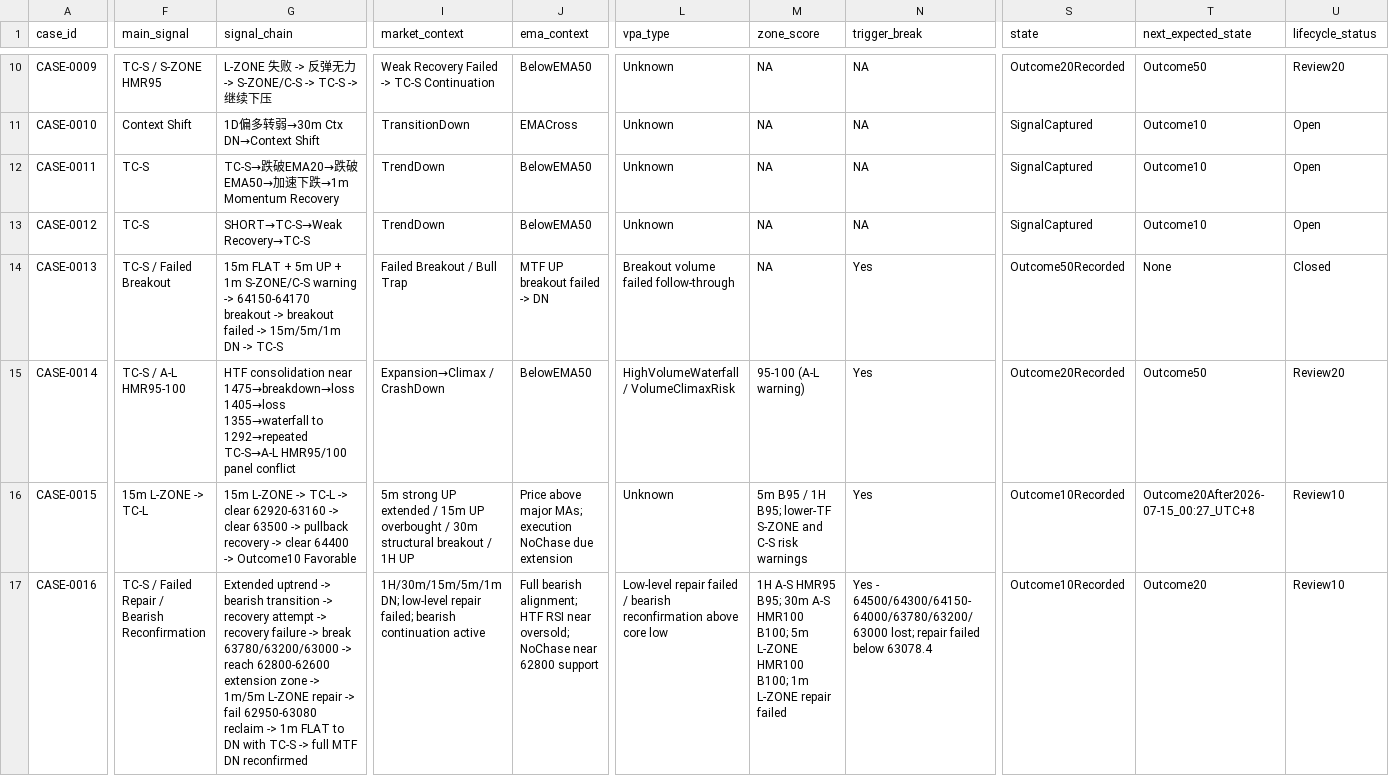
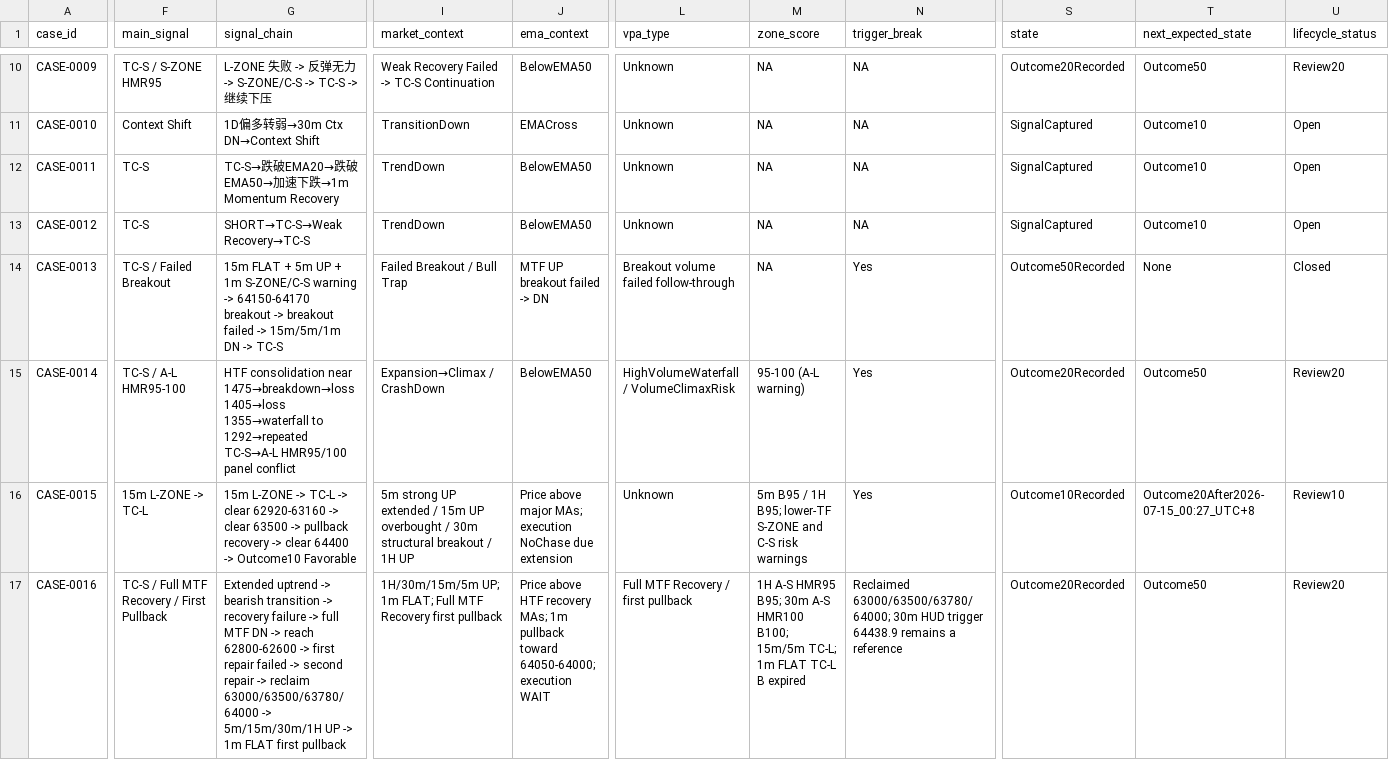
Before and after one commit to 0xRinLin/DVCA-, a CSV file: data/case_database.csv, drawn as a sheet; only a part is shown, gaps mark what is left out; the diff covers the shown part only; the diff names each change by its address in the sheet, - before the commit and + after, or states it on an @@ line.

Commit message:
Record BTC Outcome20 and full MTF recovery

```diff
--- a/data/case_database.csv
+++ b/data/case_database.csv
-F17 (main_signal): TC-S / Failed Repair / Bearish Reconfirmation
+F17 (main_signal): TC-S / Full MTF Recovery / First Pullback
-G17 (signal_chain): …-> recovery attempt -> recovery failure -> break 63780/63200/63000 -> reach 62800-62600 extension zone -> 1m/5m L-ZONE repair -> fail 62950-63080 reclaim -> 1m FLAT to DN with TC-S -> full MTF DN reconfirmed
+G17 (signal_chain): …-> recovery failure -> full MTF DN -> reach 62800-62600 -> first repair failed -> second repair -> reclaim 63000/63500/63780/64000 -> 5m/15m/30m/1H UP -> 1m FLAT first pullback
-I17 (market_context): 1H/30m/15m/5m/1m DN; low-level repair failed; bearish continuation active
+I17 (market_context): 1H/30m/15m/5m UP; 1m FLAT; Full MTF Recovery first pullback
-J17 (ema_context): Full bearish alignment; HTF RSI near oversold; NoChase near 62800 support
+J17 (ema_context): Price above HTF recovery MAs; 1m pullback toward 64050-64000; execution WAIT
-L17 (vpa_type): Low-level repair failed / bearish reconfirmation above core low
+L17 (vpa_type): Full MTF Recovery / first pullback
-M17 (zone_score): …HMR100 B100; 5m L-ZONE HMR100 B100; 1m L-ZONE repair failed
+M17 (zone_score): …HMR100 B100; 15m/5m TC-L; 1m FLAT TC-L B expired
-N17 (trigger_break): Yes - 64500/64300/64150-64000/63780/63200/63000 lost; repair failed below 63078.4
+N17 (trigger_break): Reclaimed 63000/63500/63780/64000; 30m HUD trigger 64438.9 remains a reference
-S17 (state): Outcome10Recorded
+S17 (state): Outcome20Recorded
-T17 (next_expected_state): Outcome20
+T17 (next_expected_state): Outcome50
-U17 (lifecycle_status): Review10
+U17 (lifecycle_status): Review20
```
Also changed, not shown: 3 edited cells elsewhere in this file, logs/case_index.csv, 13 other files.
